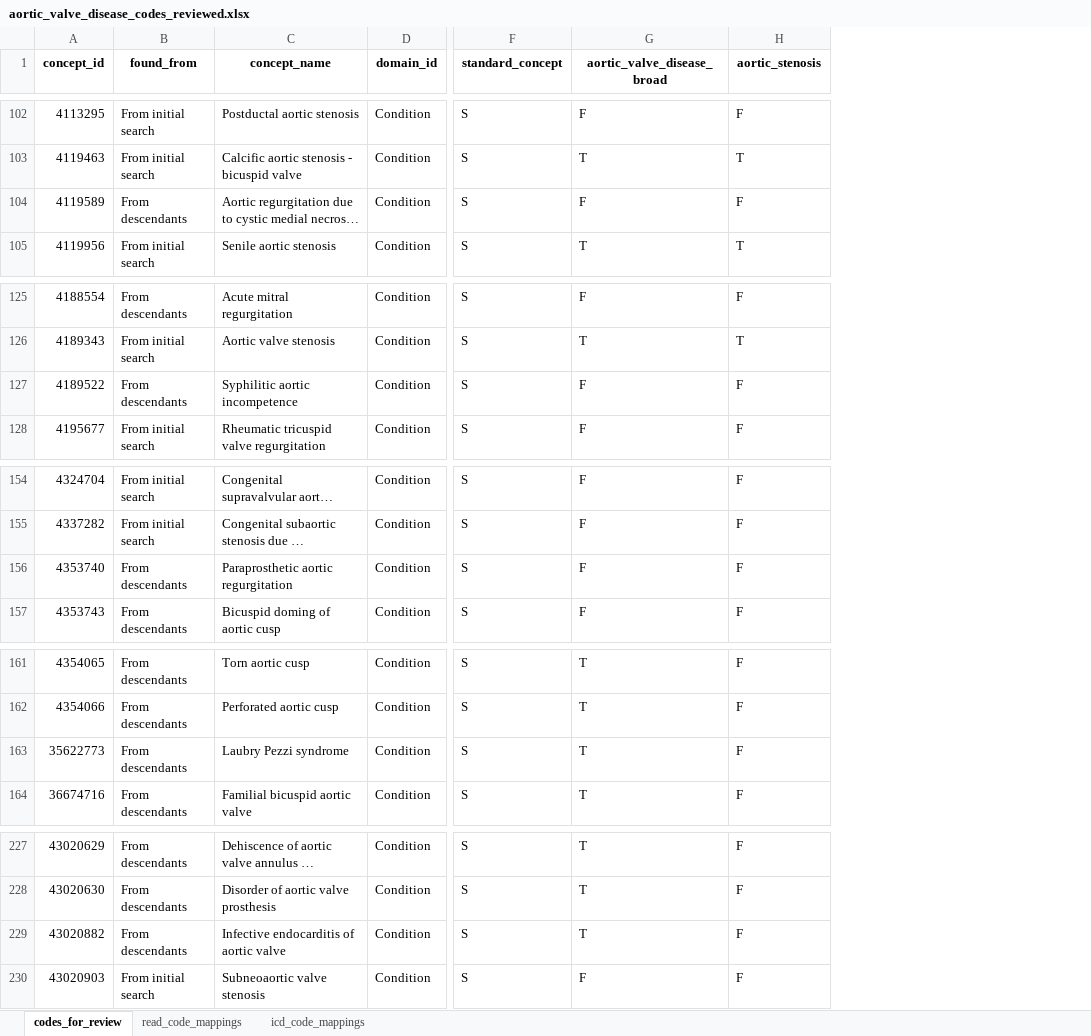
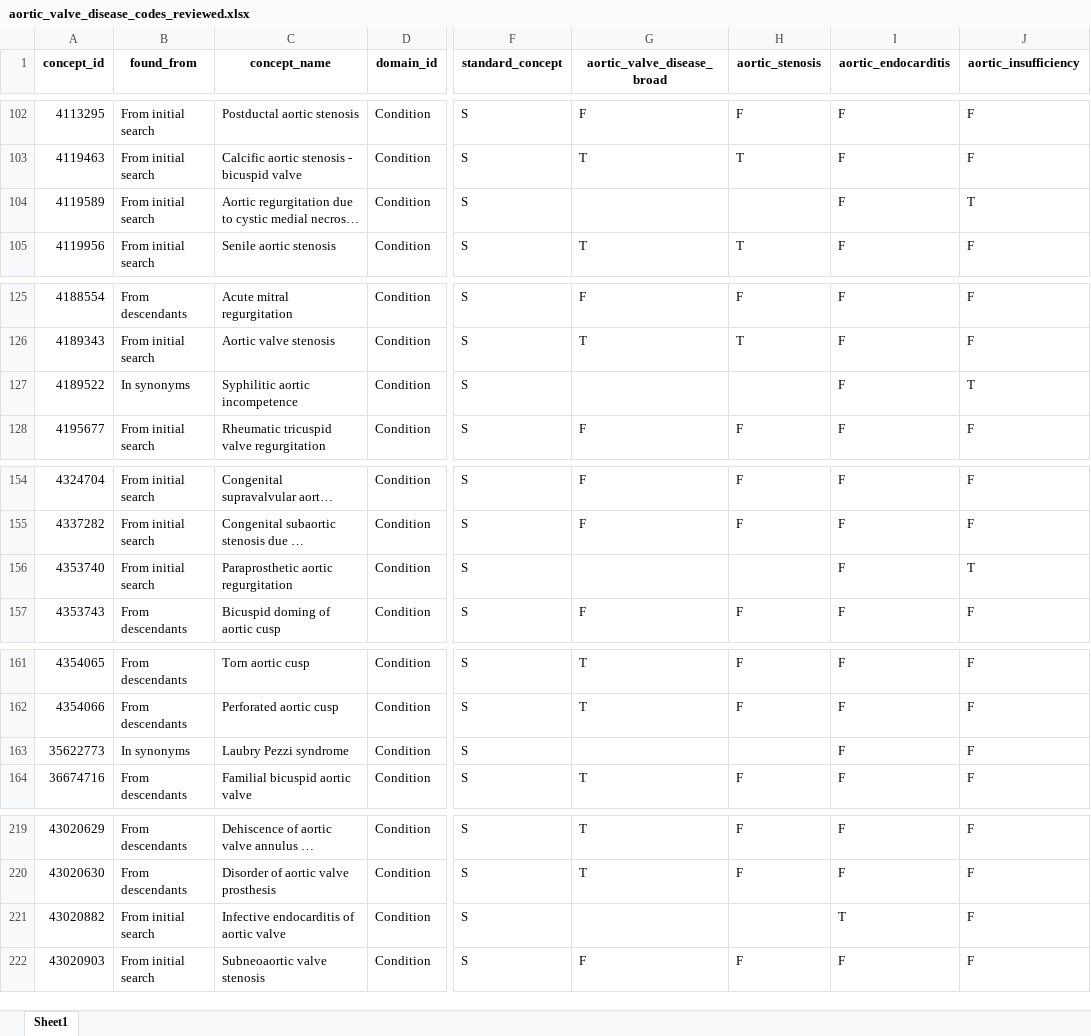
Before and after one commit to heron-uk/HERON-UK-02-002-CVDValveReplacement, an Excel workbook: diagnostics_code/aortic_valve_disease_codes_reviewed.xlsx, sheet Sheet1, drawn as a sheet; only a part is shown, gaps mark what is left out; long unchanged cells end in …; values as stored, in another font and other column widths than the file's, no borders; addresses are those after the commit; the diff covers the shown part only; the diff names each change by its address in the sheet, - before the commit and + after, or states it on an @@ line.

```diff
--- a/diagnostics_code/aortic_valve_disease_codes_reviewed.xlsx (sheet Sheet1)
+++ b/diagnostics_code/aortic_valve_disease_codes_reviewed.xlsx (sheet Sheet1)
-sheet tab: codes_for_review
+sheet tab: Sheet1
-sheet tab: read_code_mappings
-sheet tab: icd_code_mappings
+column I (aortic_endocarditis), rows 102-105: all F; rows 125-128: all F; rows 154-157: all F; rows 161-164: all F; rows 219-222: F | F | T | F
+column J (aortic_insufficiency), rows 102-105: F | F | T | F; rows 125-128: F | F | T | F; rows 154-157: F | F | T | F; rows 161-164: all F; rows 219-222: all F
-B104 (found_from): From descendants
+B104 (found_from): From initial search
-G104 (aortic_valve_disease_broad): F
+G104 (aortic_valve_disease_broad): (empty)
-H104 (aortic_stenosis): F
+H104 (aortic_stenosis): (empty)
-B127 (found_from): From descendants
+B127 (found_from): In synonyms
-G127 (aortic_valve_disease_broad): F
+G127 (aortic_valve_disease_broad): (empty)
-H127 (aortic_stenosis): F
+H127 (aortic_stenosis): (empty)
-B156 (found_from): From descendants
+B156 (found_from): From initial search
-G156 (aortic_valve_disease_broad): F
+G156 (aortic_valve_disease_broad): (empty)
-H156 (aortic_stenosis): F
+H156 (aortic_stenosis): (empty)
-B163 (found_from): From descendants
+B163 (found_from): In synonyms
-G163 (aortic_valve_disease_broad): T
+G163 (aortic_valve_disease_broad): (empty)
-H163 (aortic_stenosis): F
+H163 (aortic_stenosis): (empty)
-B221 (found_from): From descendants
+B221 (found_from): From initial search
-G221 (aortic_valve_disease_broad): T
+G221 (aortic_valve_disease_broad): (empty)
-H221 (aortic_stenosis): F
+H221 (aortic_stenosis): (empty)
```
Also changed, not shown: 12 added rows, 8 moved rows and 21 edited cells elsewhere in this sheet, diagnostics_code/aortic_valve_disease_codes_for_review.xlsx, 2 other files.
